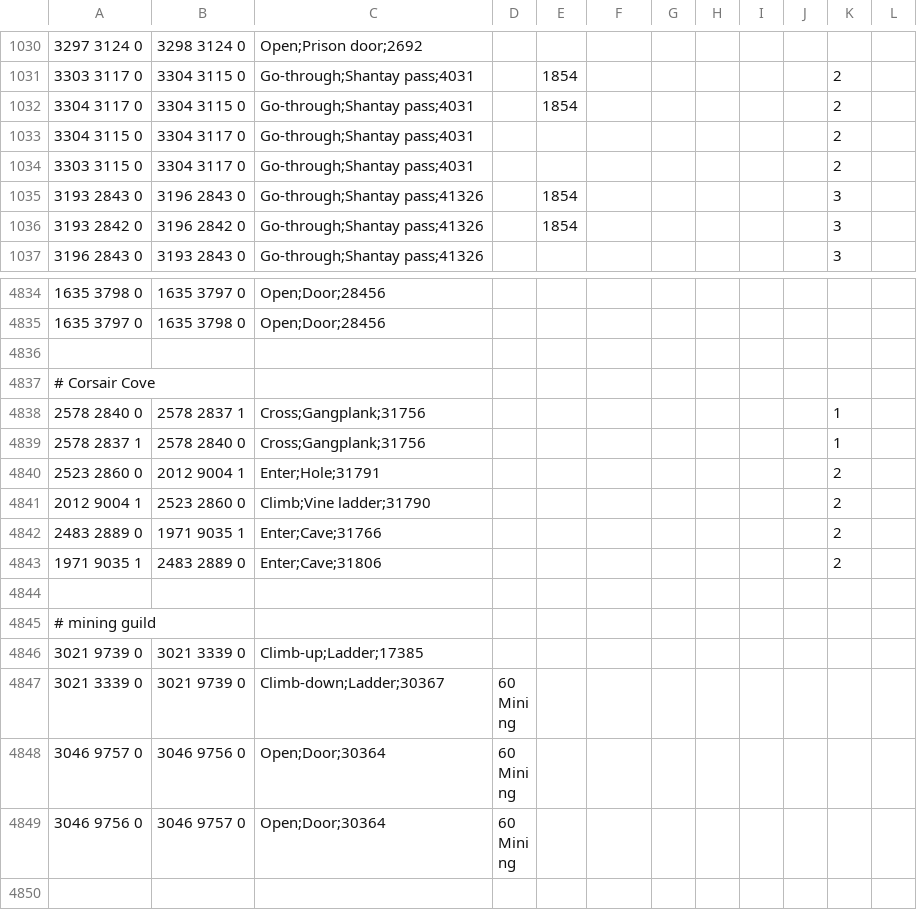
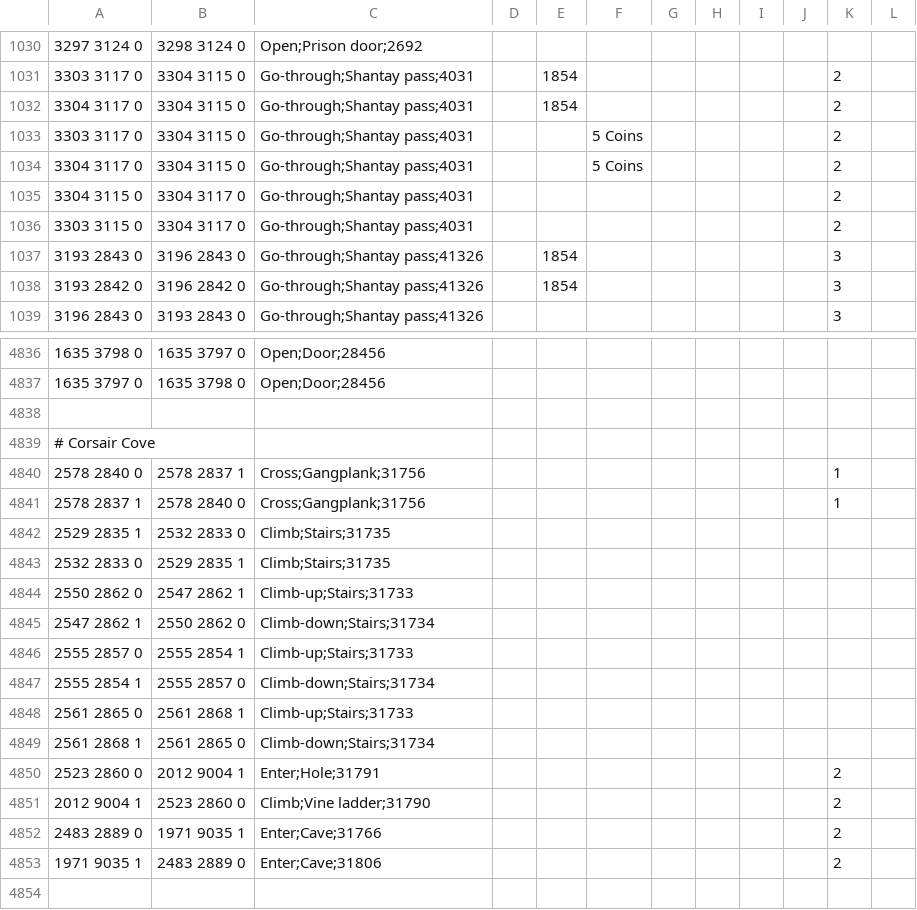
Before and after one commit to zebdo/microbot, a TSV file: runelite-client/src/main/resources/net/runelite/client/plugins/microbot/shortestpath/transports.tsv, drawn as a sheet; only a part is shown, gaps mark what is left out; the shorter side is filled out with more unchanged rows; the diff names each change by its address in the sheet, - before the commit and + after, or states it on an @@ line.

```diff
--- a/runelite-client/src/main/resources/net/runelite/client/plugins/microbot/shortestpath/transports.tsv
+++ b/runelite-client/src/main/resources/net/runelite/client/plugins/microbot/shortestpath/transports.tsv
+row 1033: 3303 3117 0 | 3304 3115 0 | Go-through;Shantay pass;4031 |  |  | 5 Coins |  |  |  |  | 2
+row 1034: 3304 3117 0 | 3304 3115 0 | Go-through;Shantay pass;4031 |  |  | 5 Coins |  |  |  |  | 2
+row 4842: 2529 2835 1 | 2532 2833 0 | Climb;Stairs;31735
+row 4843: 2532 2833 0 | 2529 2835 1 | Climb;Stairs;31735
+row 4844: 2550 2862 0 | 2547 2862 1 | Climb-up;Stairs;31733
+row 4845: 2547 2862 1 | 2550 2862 0 | Climb-down;Stairs;31734
+row 4846: 2555 2857 0 | 2555 2854 1 | Climb-up;Stairs;31733
+row 4847: 2555 2854 1 | 2555 2857 0 | Climb-down;Stairs;31734
+row 4848: 2561 2865 0 | 2561 2868 1 | Climb-up;Stairs;31733
+row 4849: 2561 2868 1 | 2561 2865 0 | Climb-down;Stairs;31734
```
Also changed, not shown: 3 other files.
